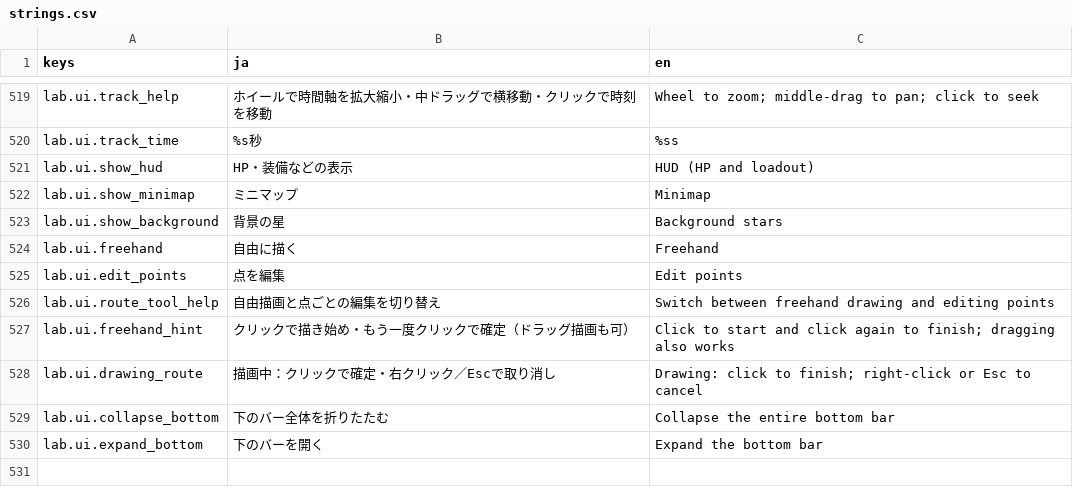
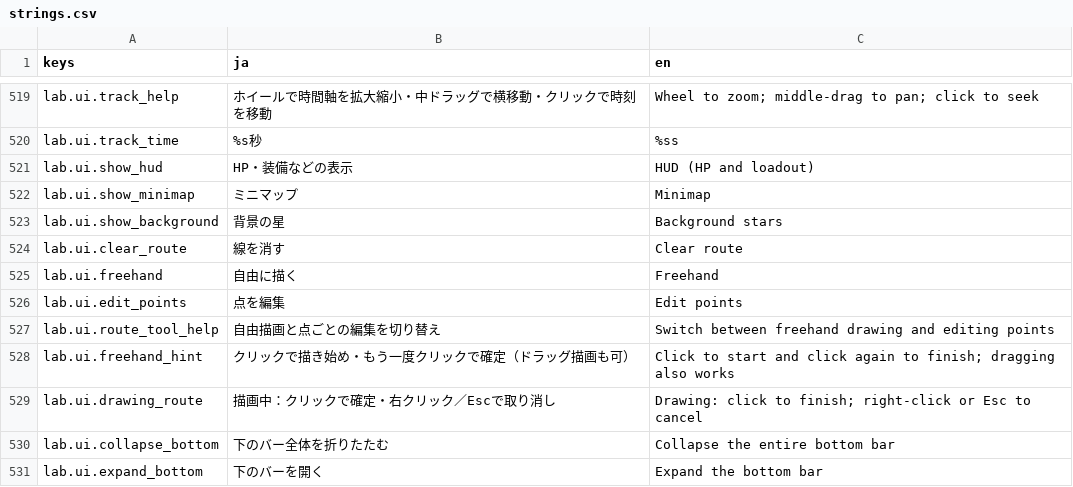
Before and after one commit to Tomatoguy1029/speed, a CSV file: speed/data/text/strings.csv, drawn as a sheet; only a part is shown, gaps mark what is left out.

```diff
--- a/speed/data/text/strings.csv
+++ b/speed/data/text/strings.csv
@@ -541,2 +541,3 @@ lab.ui.show_minimap,ミニマップ,Minimap
 lab.ui.show_background,背景の星,Background stars
+lab.ui.clear_route,線を消す,Clear route
 lab.ui.freehand,自由に描く,Freehand
```
Also changed, not shown: 6 other files.
